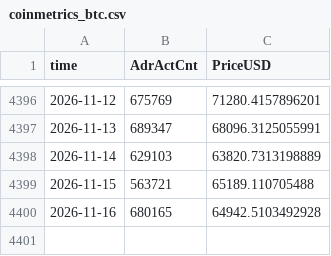
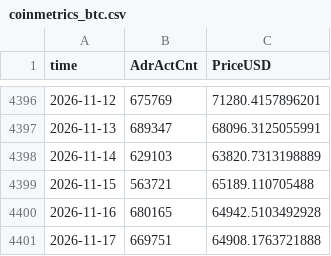
Before and after one commit to tlzkrh1029/onchain, a CSV file: data/coinmetrics_btc.csv, drawn as a sheet; only a part is shown, gaps mark what is left out; the diff names each change by its address in the sheet, - before the commit and + after, or states it on an @@ line.

```diff
--- a/data/coinmetrics_btc.csv
+++ b/data/coinmetrics_btc.csv
+row 4401: 2026-11-17 | 669751 | 64908.1763721888
```
Also changed, not shown: data/aasi.csv.
